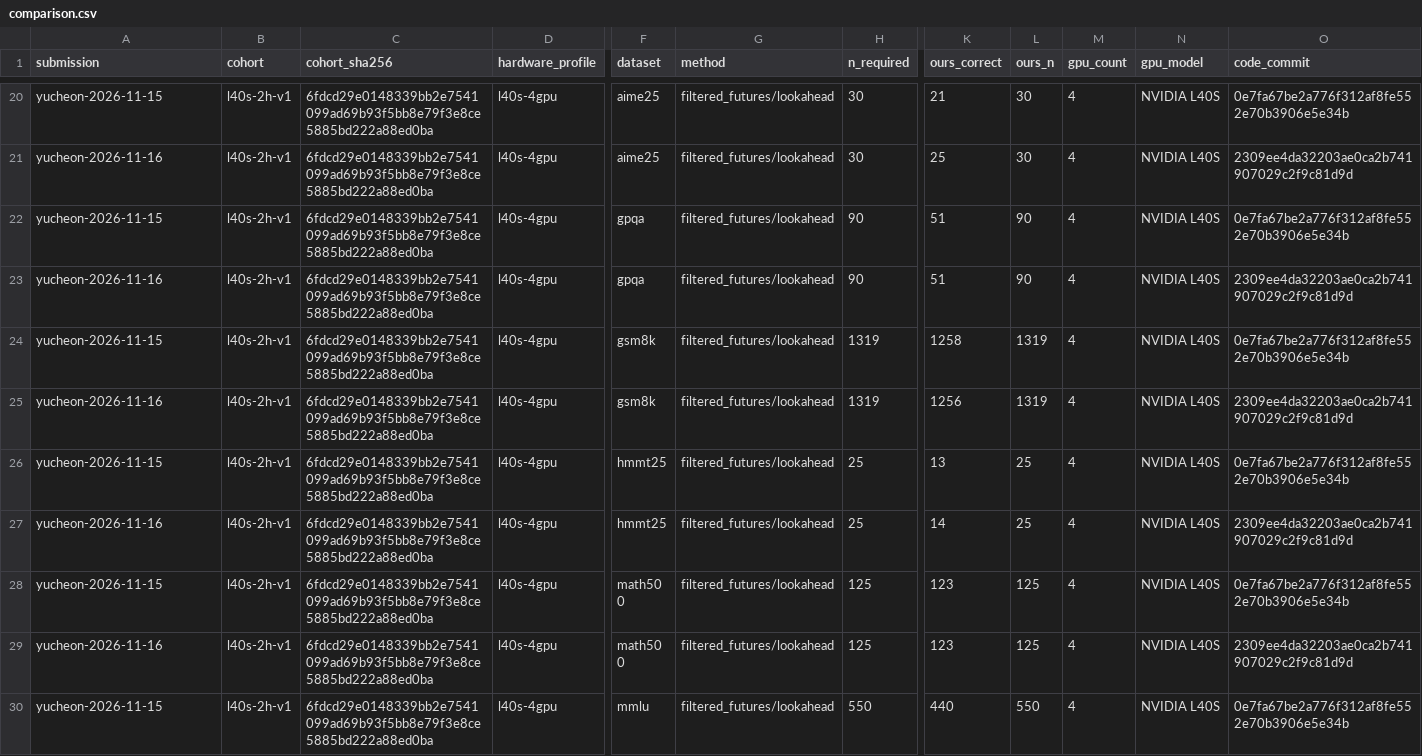
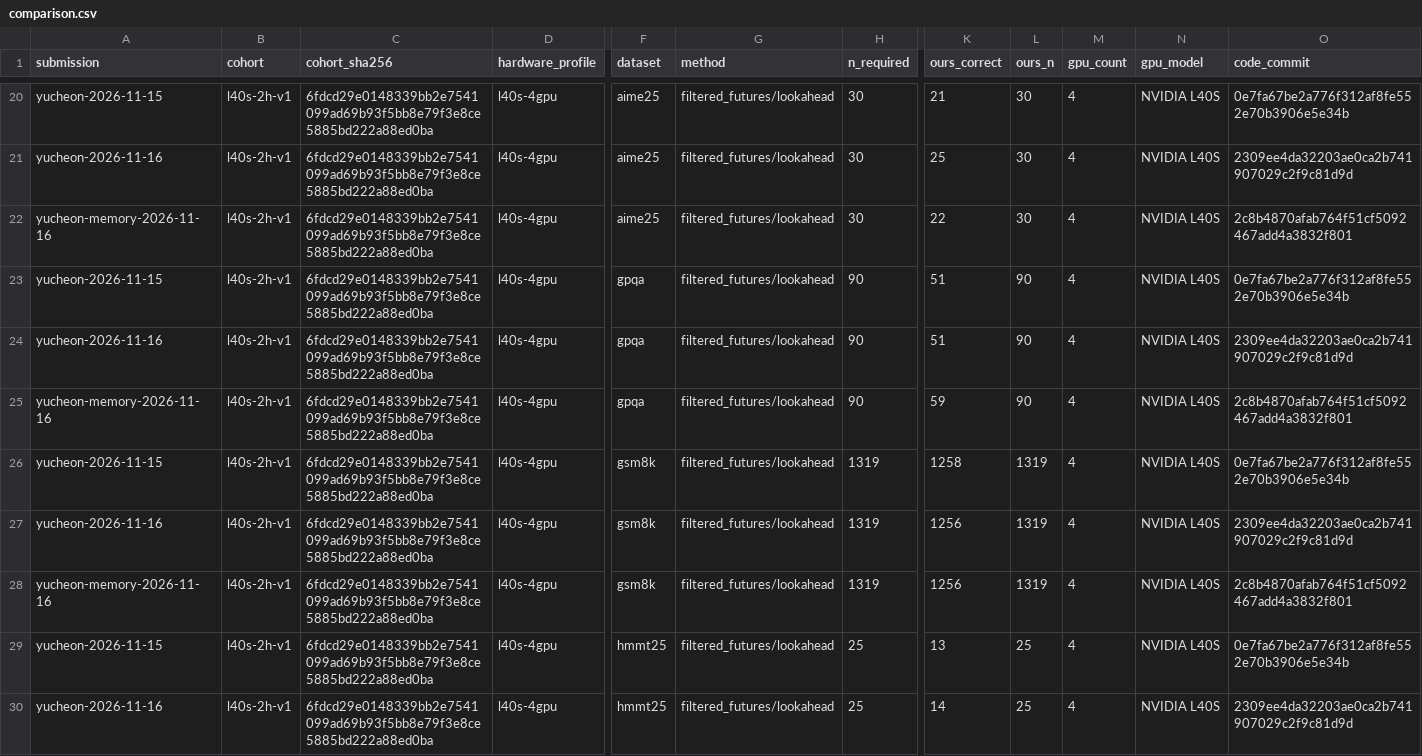
Before and after one commit to yucheon6000/lost-token, a CSV file: experiment-results/comparison.csv, drawn as a sheet; only a part is shown, gaps mark what is left out; the shorter side is filled out with more unchanged rows; rows hold the shown columns only; the diff covers the shown part only; the diff names each change by its address in the sheet, - before the commit and + after, or states it on an @@ line.

Commit message:
Record quality-memory evaluation with prior Ours and reference AR comparisons

```diff
--- a/experiment-results/comparison.csv
+++ b/experiment-results/comparison.csv
+row 22: yucheon-memory-2026-11-16 | l40s-2h-v1 | 6fdcd29e0148339bb2e7541099ad69b93f5bb8e79f3e8ce5885bd222a88ed0ba | l40s-4gpu | aime25 | filtered_futures/lookahead | 30 | 22 | 30 | 4 | NVIDIA L40S | 2c8b4870afab764f51cf5092467add4a3832f801
+row 25: yucheon-memory-2026-11-16 | l40s-2h-v1 | 6fdcd29e0148339bb2e7541099ad69b93f5bb8e79f3e8ce5885bd222a88ed0ba | l40s-4gpu | gpqa | filtered_futures/lookahead | 90 | 59 | 90 | 4 | NVIDIA L40S | 2c8b4870afab764f51cf5092467add4a3832f801
+row 28: yucheon-memory-2026-11-16 | l40s-2h-v1 | 6fdcd29e0148339bb2e7541099ad69b93f5bb8e79f3e8ce5885bd222a88ed0ba | l40s-4gpu | gsm8k | filtered_futures/lookahead | 1319 | 1256 | 1319 | 4 | NVIDIA L40S | 2c8b4870afab764f51cf5092467add4a3832f801
```
Also changed, not shown: 3 added rows elsewhere in this file, 31 other files.
